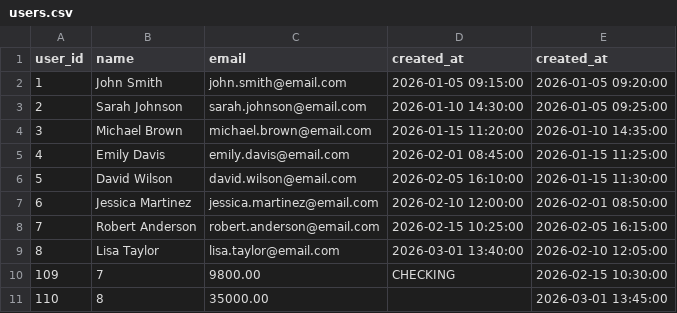
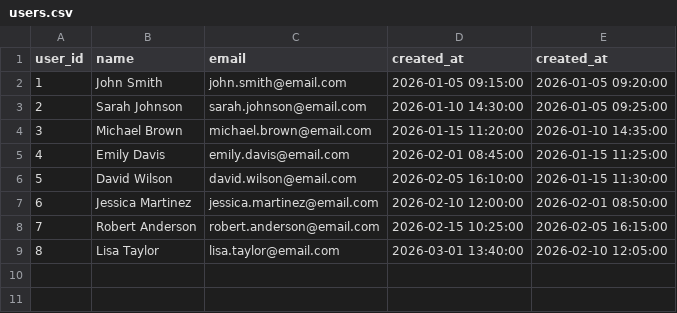
Before and after one commit to CitiGroup4/YABANKAPP, a CSV file: users.csv, drawn as a sheet; the diff names each change by its address in the sheet, - before the commit and + after, or states it on an @@ line.

```diff
--- a/users.csv
+++ b/users.csv
-row 10: 109 | 7 | 9800.00 | CHECKING | 2026-02-15 10:30:00
-row 11: 110 | 8 | 35000.00 |  | 2026-03-01 13:45:00
```
Also changed, not shown: 2 other files.
